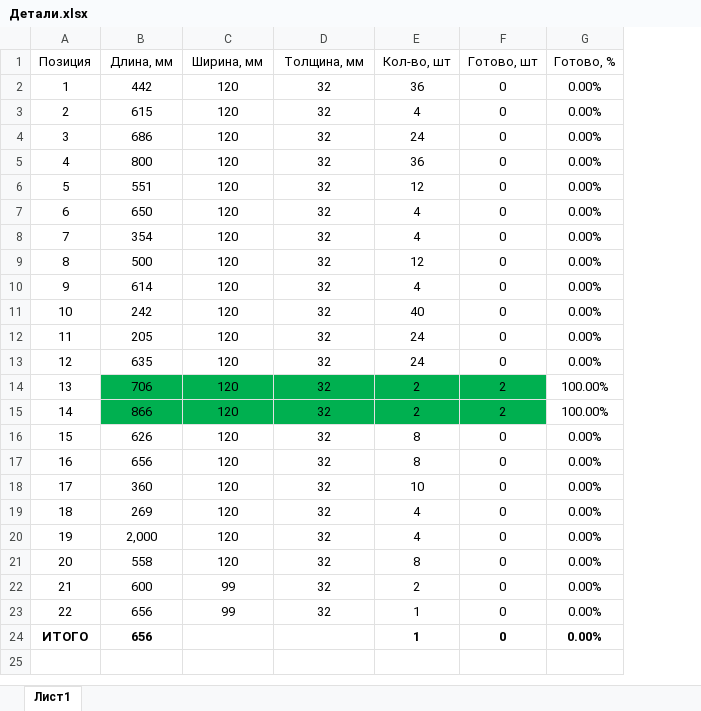
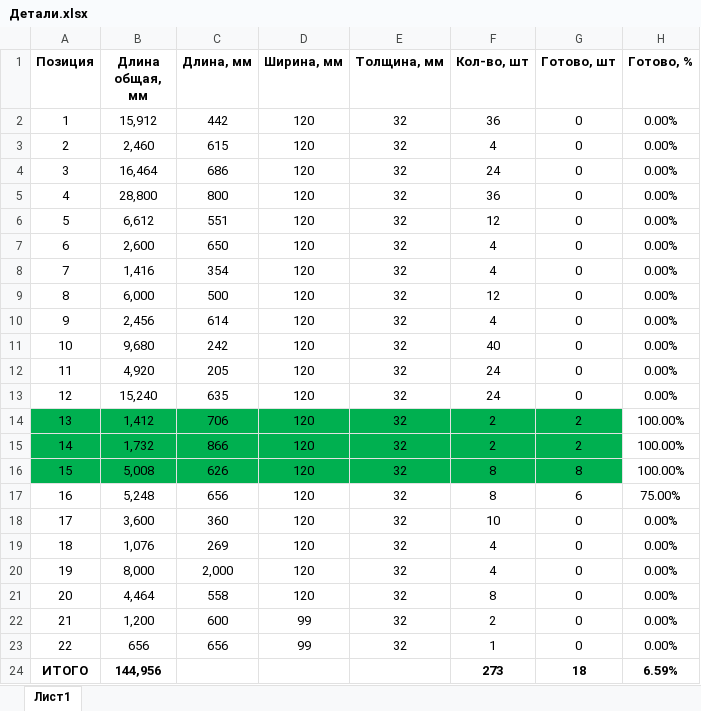
Before and after one commit to oid85/Wood, an Excel workbook: Детали.xlsx, sheet Лист1, drawn as a sheet; values as stored, in another font and other column widths than the file's, no borders; conditional formats not drawn; addresses are those after the commit; the diff names each change by its address in the sheet, - before the commit and + after, or states it on an @@ line.

```diff
--- a/Детали.xlsx (sheet Лист1)
+++ b/Детали.xlsx (sheet Лист1)
+column B (Длина общая, мм), rows 2-24: 15,912 | 2,460 | 16,464 | 28,800 | 6,612 | 2,600 | 1,416 | 6,000 | 2,456 | 9,680 | 4,920 | 15,240 | 1,412 | 1,732 | 5,008 | 5,248 | 3,600 | 1,076 | 8,000 | 4,464 | 1,200 | 656 | 144,956
-A1 bold: off
+A1 bold: on
-C1:H1 bold: off
+C1:H1 bold: on
-A14:A16 fill: none
+A14:A16 fill: #00B050
-C16:G16 fill: none
+C16:G16 fill: #00B050
-G16 (Готово, шт): 0
+G16 (Готово, шт): 8
-H16 (Готово, %): 0.00%
+H16 (Готово, %): 100.00%
-G17 (Готово, шт): 0
+G17 (Готово, шт): 6
-H17 (Готово, %): 0.00%
+H17 (Готово, %): 75.00%
-C24 (Длина, мм): 656
+C24 (Длина, мм): (empty)
-F24 (Кол-во, шт): 1
+F24 (Кол-во, шт): 273
-G24 (Готово, шт): 0
+G24 (Готово, шт): 18
-H24 (Готово, %): 0.00%
+H24 (Готово, %): 6.59%
```
Also changed, not shown: formulas that keep their value, 2 other files.
